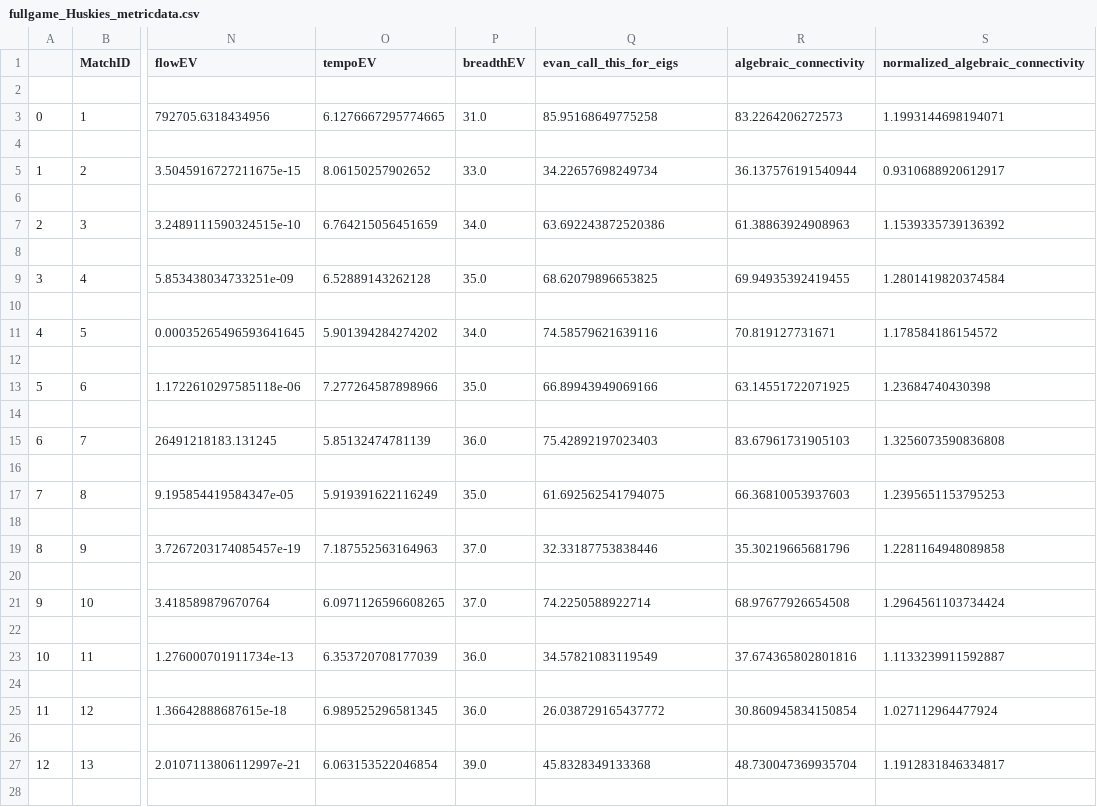
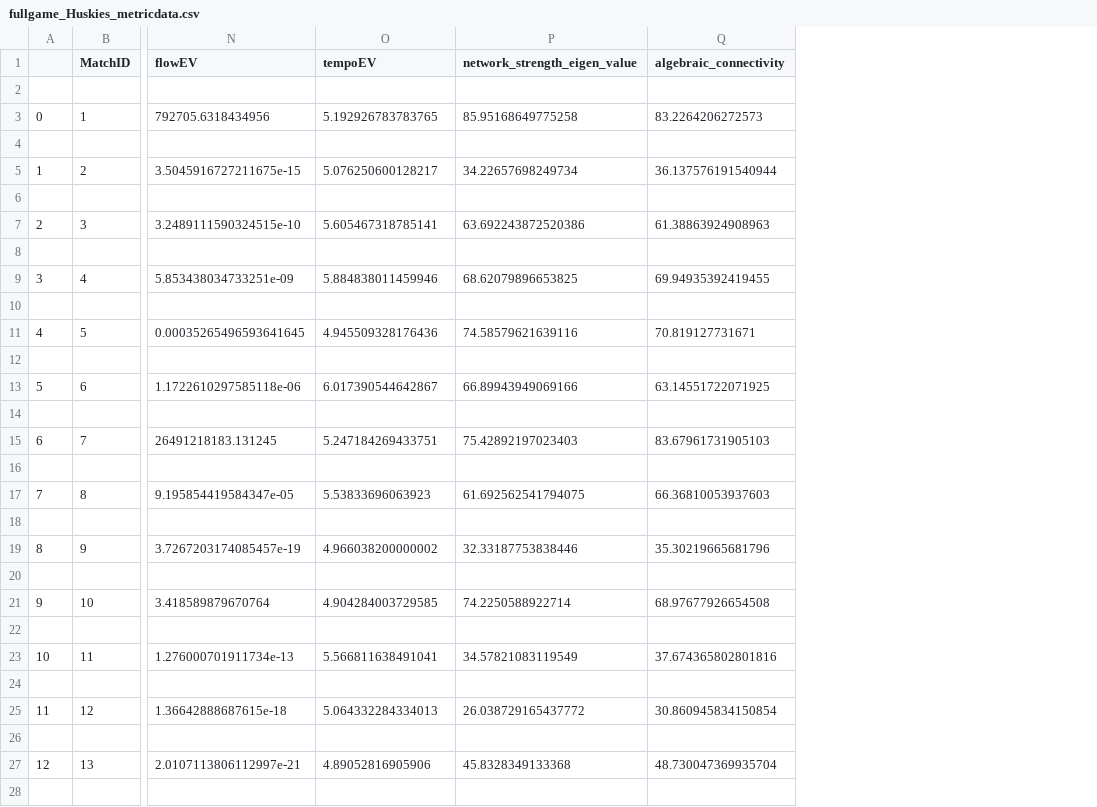
Before and after one commit to suntzuisafterU/MCM2020, a CSV file: 2020_Weekend1_Problems/2020_Problem_D_DATA/data/groundtruths/fullgame_Huskies_metricdata.csv, drawn as a sheet; only a part is shown, gaps mark what is left out; removed rows and columns are numbered as before the commit, all else as after; the diff covers the shown part only; the diff names each change by its address in the sheet, - before the commit and + after, or states it on an @@ line.

Commit message:
plays all data

```diff
--- a/2020_Weekend1_Problems/2020_Problem_D_DATA/data/groundtruths/fullgame_Huskies_metricdata.csv
+++ b/2020_Weekend1_Problems/2020_Problem_D_DATA/data/groundtruths/fullgame_Huskies_metricdata.csv
-column P (breadthEV), rows 3-27: 31.0 |  | 33.0 |  | 34.0 |  | 35.0 |  | 34.0 |  | 35.0 |  | 36.0 |  | 35.0 |  | 37.0 |  | 37.0 |  | 36.0 |  | 36.0 |  | 39.0
-column S, rows 1-27: normalized_algebraic_connectivity |  | 1.1993144698194071 |  | 0.9310688920612917 |  | 1.1539335739136392 |  | 1.2801419820374584 |  | 1.178584186154572 |  | 1.23684740430398 |  | 1.3256073590836808 |  | 1.2395651153795253 |  | 1.2281164948089858 |  | 1.2964561103734424 |  | 1.1133239911592887 |  | 1.027112964477924 |  | 1.1912831846334817
-P1: evan_call_this_for_eigs
+P1: network_strength_eigen_value
-O3 (tempoEV): 6.1276667295774665
+O3 (tempoEV): 5.192926783783765
-O5 (tempoEV): 8.06150257902652
+O5 (tempoEV): 5.076250600128217
-O7 (tempoEV): 6.764215056451659
+O7 (tempoEV): 5.605467318785141
-O9 (tempoEV): 6.52889143262128
+O9 (tempoEV): 5.884838011459946
-O11 (tempoEV): 5.901394284274202
+O11 (tempoEV): 4.945509328176436
-O13 (tempoEV): 7.277264587898966
+O13 (tempoEV): 6.017390544642867
-O15 (tempoEV): 5.85132474781139
+O15 (tempoEV): 5.247184269433751
-O17 (tempoEV): 5.919391622116249
+O17 (tempoEV): 5.53833696063923
-O19 (tempoEV): 7.187552563164963
+O19 (tempoEV): 4.966038200000002
-O21 (tempoEV): 6.0971126596608265
+O21 (tempoEV): 4.904284003729585
-O23 (tempoEV): 6.353720708177039
+O23 (tempoEV): 5.566811638491041
-O25 (tempoEV): 6.989525296581345
+O25 (tempoEV): 5.064332284334013
-O27 (tempoEV): 6.063153522046854
+O27 (tempoEV): 4.89052816905906
```
Also changed, not shown: 25 edited cells elsewhere in this file, 2 other files.
